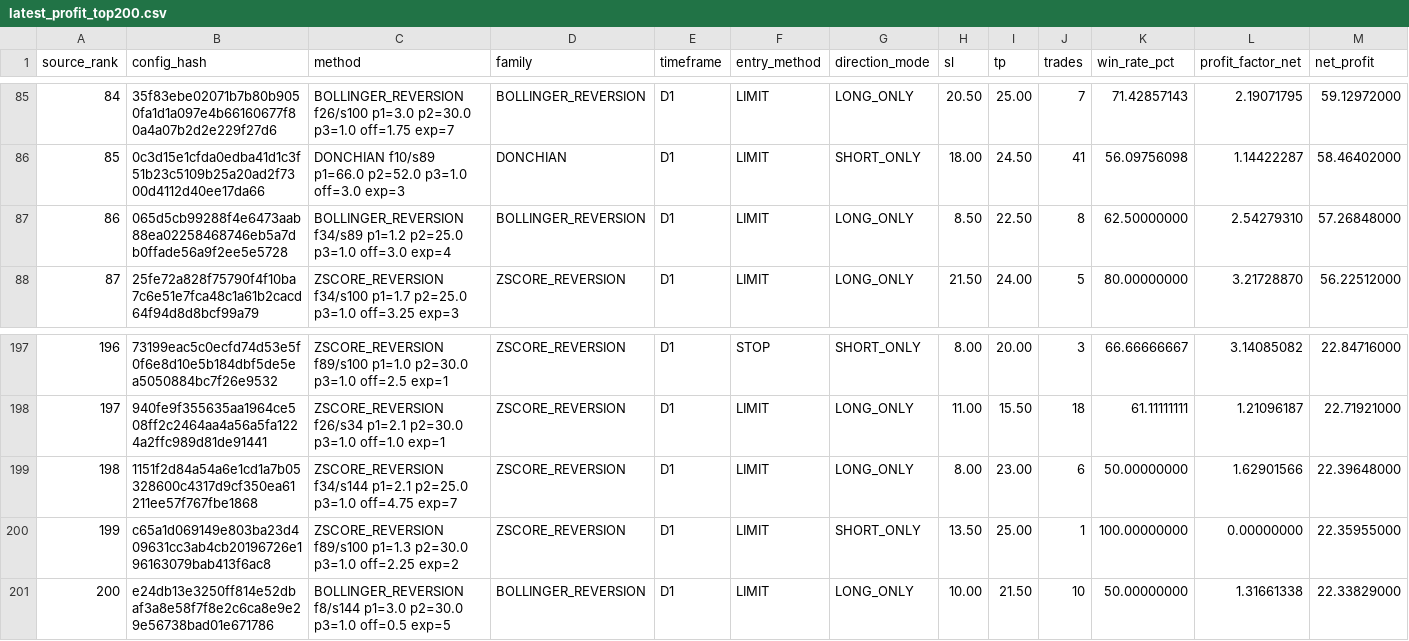
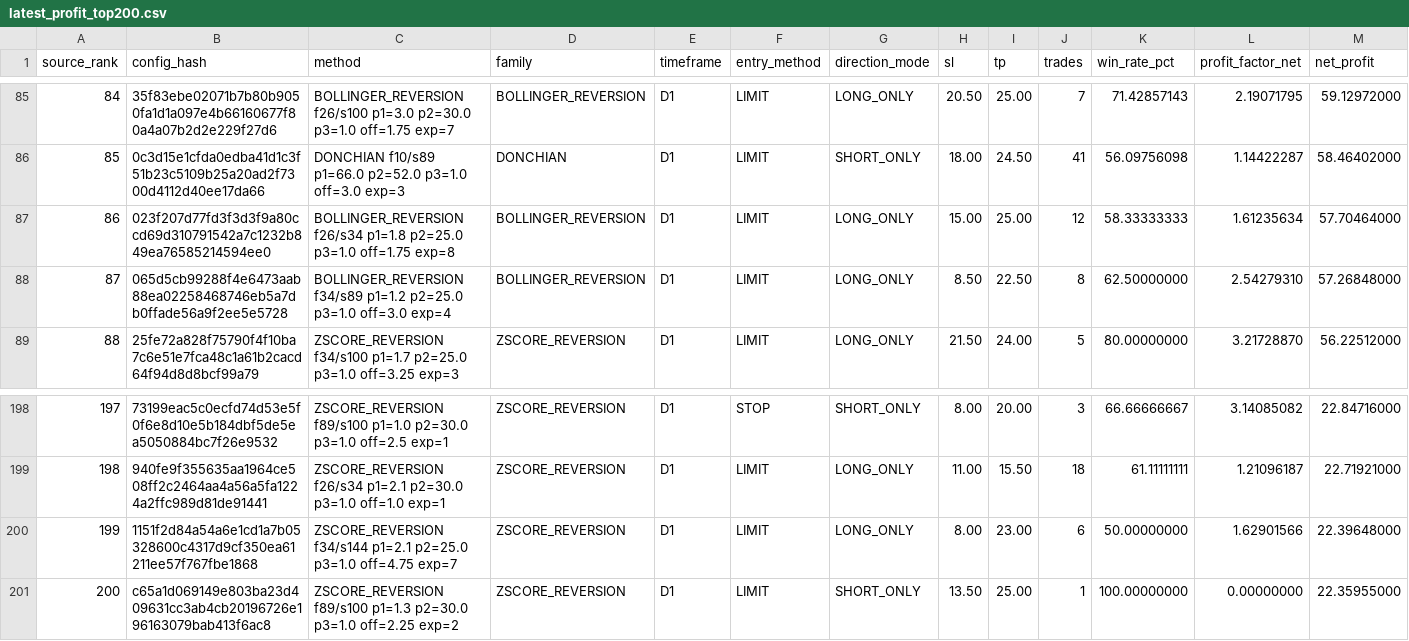
Before and after one commit to copytolive/rwa, a CSV file: backtest/gold24/runtime_v11/latest_profit_top200.csv, drawn as a sheet; only a part is shown, gaps mark what is left out; removed rows and columns are numbered as before the commit, all else as after; rows hold the shown columns only; the diff names each change by its address in the sheet, - before the commit and + after, or states it on an @@ line.

```diff
--- a/backtest/gold24/runtime_v11/latest_profit_top200.csv
+++ b/backtest/gold24/runtime_v11/latest_profit_top200.csv
+row 87: 86 | 023f207d77fd3f3d3f9a80ccd69d310791542a7c1232b849ea76585214594ee0 | BOLLINGER_REVERSION f26/s34 p1=1.8 p2=25.0 p3=1.0 off=1.75 exp=8 | BOLLINGER_REVERSION | D1 | LIMIT | LONG_ONLY | 15.00 | 25.00 | 12 | 58.33333333 | 1.61235634 | 57.70464000
@@ column A (source_rank) renumbered between rows 88 and 201 @@
-row 201: 200 | e24db13e3250ff814e52dbaf3a8e58f7f8e2c6ca8e9e29e56738bad01e671786 | BOLLINGER_REVERSION f8/s144 p1=3.0 p2=30.0 p3=1.0 off=0.5 exp=5 | BOLLINGER_REVERSION | D1 | LIMIT | LONG_ONLY | 10.00 | 21.50 | 10 | 50.00000000 | 1.31661338 | 22.33829000
```
Also changed, not shown: backtest/gold24/runtime_v11/latest_entry_profit_top200.csv, 4 other files.
